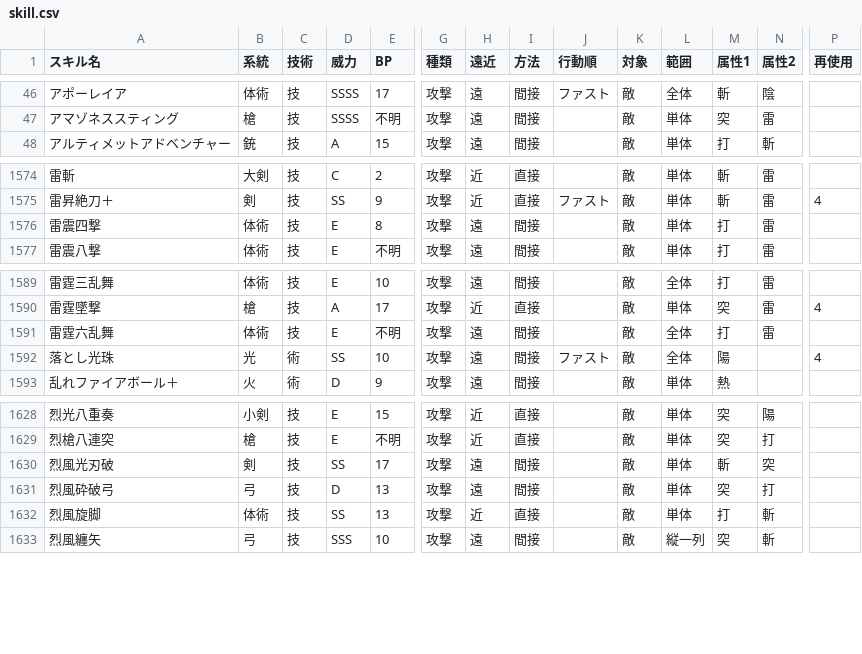
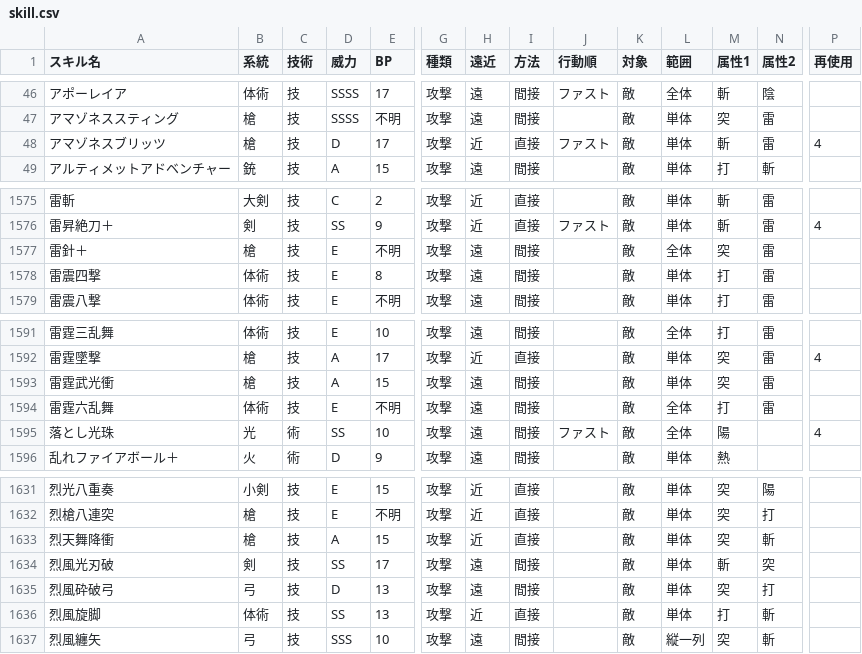
Before and after one commit to JESSY-RS/web-rs-tools, a CSV file: data/skill.csv, drawn as a sheet; only a part is shown, gaps mark what is left out; rows hold the shown columns only; the diff names each change by its address in the sheet, - before the commit and + after, or states it on an @@ line.

```diff
--- a/data/skill.csv
+++ b/data/skill.csv
+row 48: アマゾネスブリッツ | 槍 | 技 | D | 17 | 攻撃 | 近 | 直接 | ファスト | 敵 | 単体 | 斬 | 雷 | 4
+row 1577: 雷針＋ | 槍 | 技 | E | 不明 | 攻撃 | 遠 | 間接 |  | 敵 | 全体 | 突 | 雷
+row 1593: 雷霆武光衝 | 槍 | 技 | A | 15 | 攻撃 | 遠 | 間接 |  | 敵 | 単体 | 突 | 雷
+row 1633: 烈天舞降衝 | 槍 | 技 | A | 15 | 攻撃 | 近 | 直接 |  | 敵 | 単体 | 突 | 斬
```
Also changed, not shown: data/add_info.csv, data/character.csv, 2 other files.
